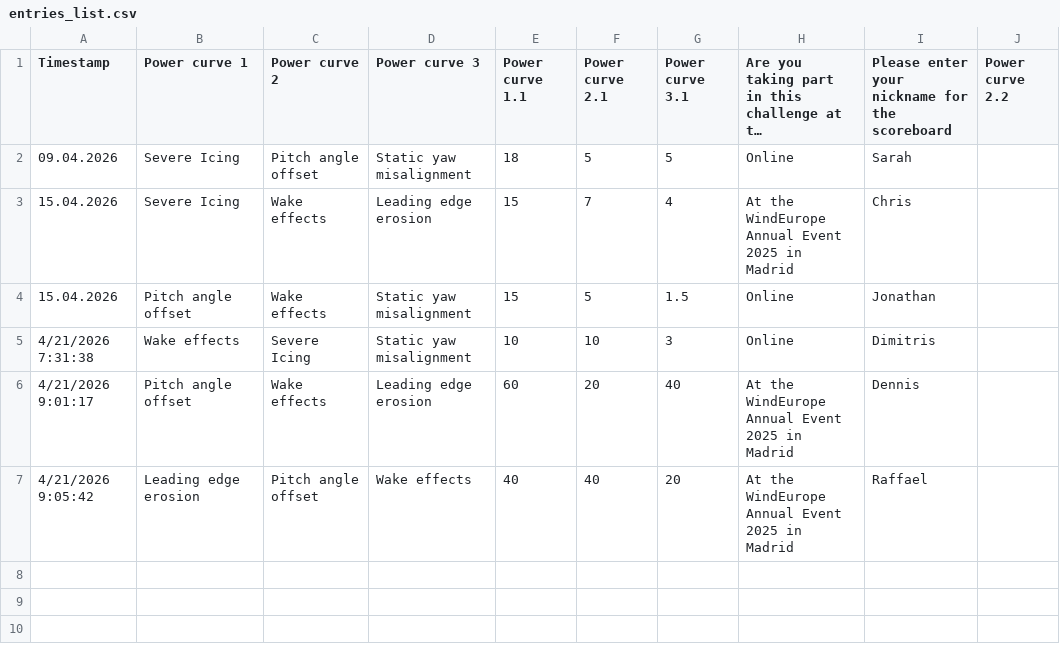
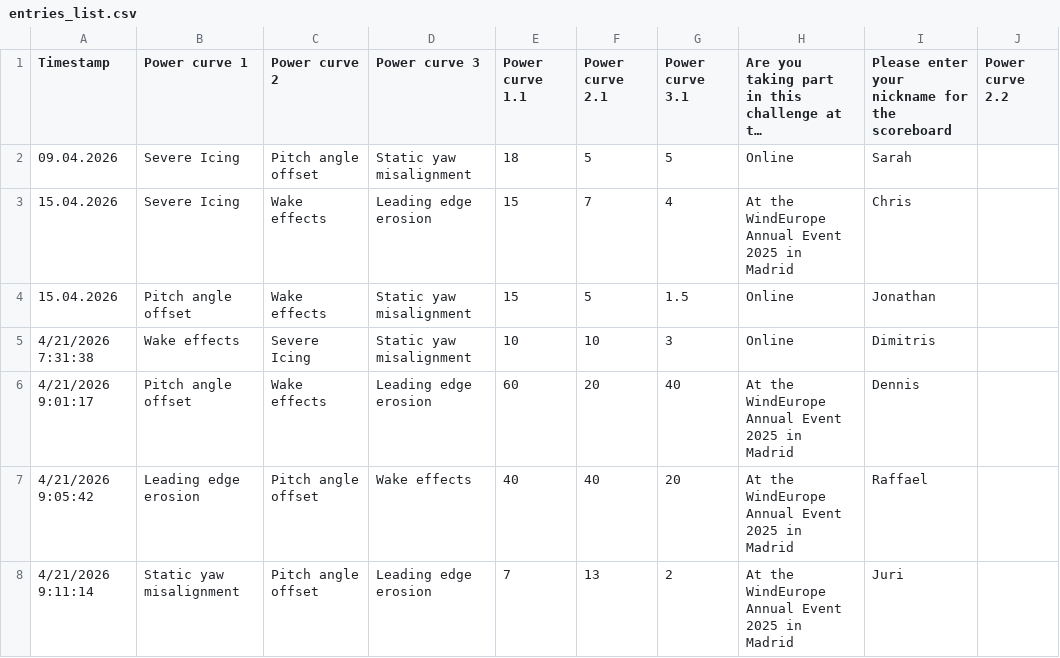
Before and after one commit to WeDoWind/ScoreBoard2, a CSV file: docs/entries_list.csv, drawn as a sheet; long unchanged cells end in …; the diff names each change by its address in the sheet, - before the commit and + after, or states it on an @@ line.

Commit message:
Update rankings - 2026-04-21 09:11:24

```diff
--- a/docs/entries_list.csv
+++ b/docs/entries_list.csv
+row 8: 4/21/2026 9:11:14 | Static yaw misalignment | Pitch angle offset | Leading edge erosion | 7 | 13 | 2 | At the WindEurope Annual Event 2025 in Madrid | Juri
```
